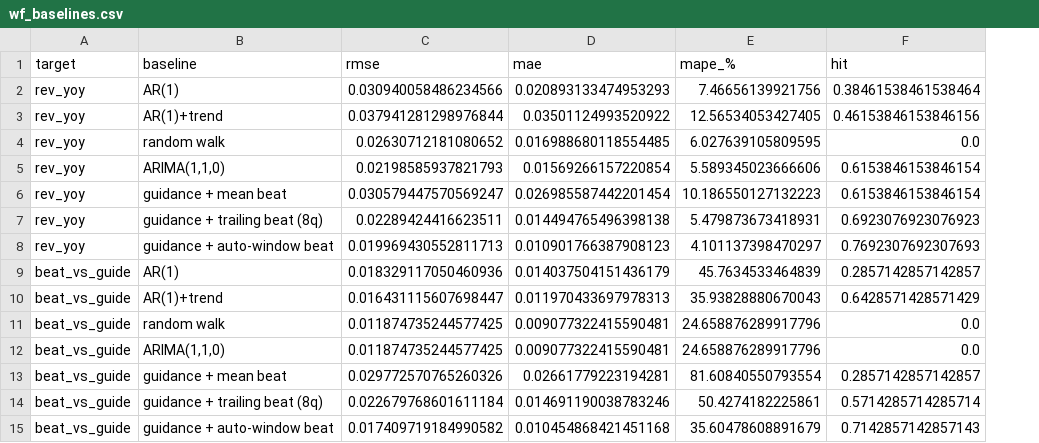
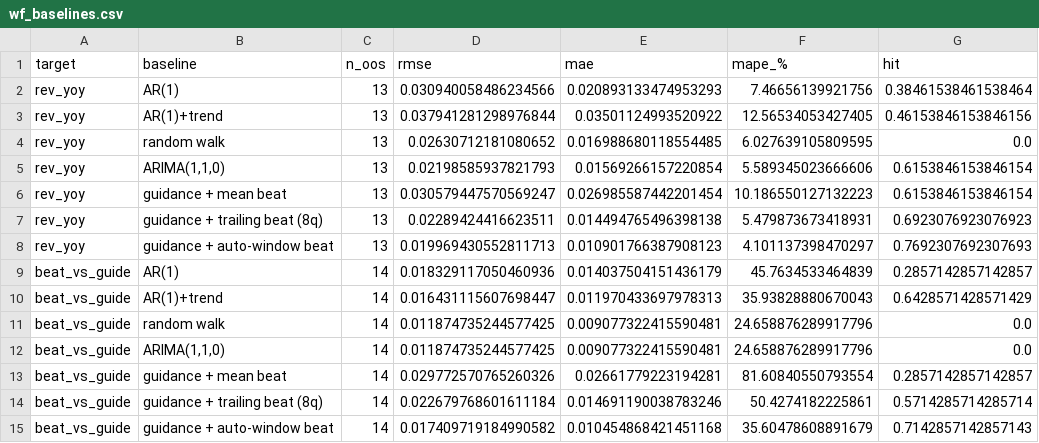
Before and after one commit to cornell880503-bot/funda-ddog-assignment, a CSV file: data/processed/wf_baselines.csv, drawn as a sheet; the diff names each change by its address in the sheet, - before the commit and + after, or states it on an @@ line.

```diff
--- a/data/processed/wf_baselines.csv
+++ b/data/processed/wf_baselines.csv
+column C (n_oos), rows 2-15: 13 | 13 | 13 | 13 | 13 | 13 | 13 | 14 | 14 | 14 | 14 | 14 | 14 | 14
```
Also changed, not shown: data/processed/feature_vintages.csv, data/processed/npm_qtd_pace.csv, 24 other files.
